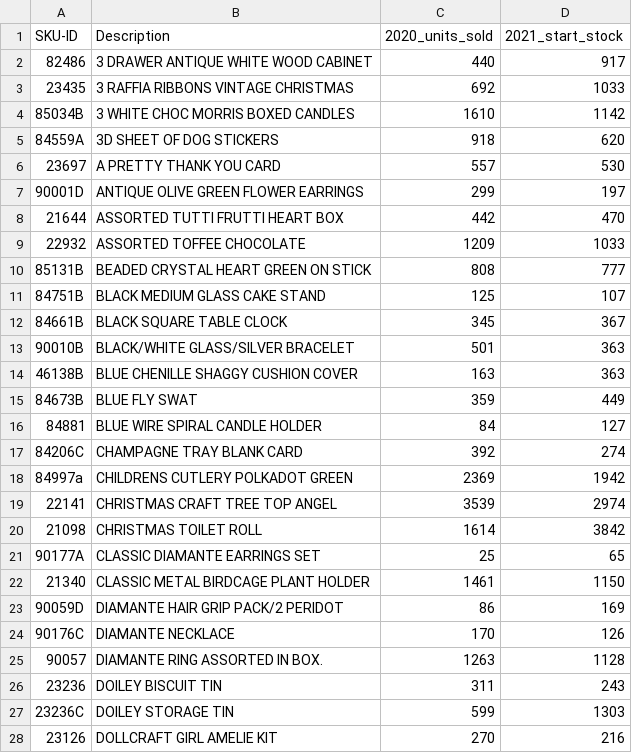
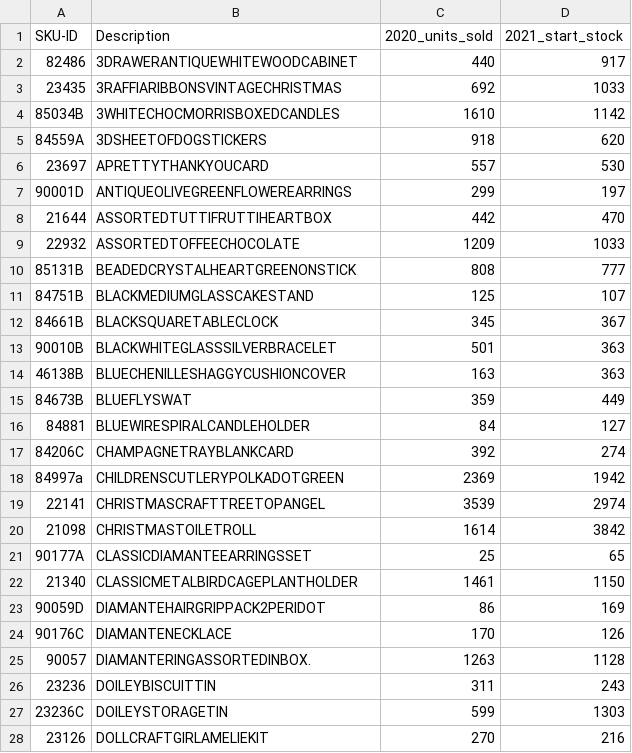
Before and after one commit to kmayo9/kmayo9.github.io, a CSV file: inventory-analysis-powerbi/data_cleaned/Stock_cleaned.csv, drawn as a sheet; only a part is shown; the diff covers the shown part only.

```diff
--- a/inventory-analysis-powerbi/data_cleaned/Stock_cleaned.csv
+++ b/inventory-analysis-powerbi/data_cleaned/Stock_cleaned.csv
@@ -1,28 +1,28 @@
 SKU-ID,Description,2020_units_sold,2021_start_stock
-82486,3 DRAWER ANTIQUE WHITE WOOD CABINET,440,917
-23435,3 RAFFIA RIBBONS VINTAGE CHRISTMAS,692,1033
-85034B,3 WHITE CHOC MORRIS BOXED CANDLES,1610,1142
-84559A,3D SHEET OF DOG STICKERS,918,620
-23697,A PRETTY THANK YOU CARD,557,530
-90001D,ANTIQUE OLIVE GREEN FLOWER EARRINGS,299,197
-21644,ASSORTED TUTTI FRUTTI HEART BOX,442,470
-22932,ASSORTED TOFFEE CHOCOLATE,1209,1033
-85131B,BEADED CRYSTAL HEART GREEN ON STICK,808,777
-84751B,BLACK MEDIUM GLASS CAKE STAND,125,107
-84661B,BLACK SQUARE TABLE CLOCK,345,367
-90010B,BLACK/WHITE GLASS/SILVER BRACELET,501,363
-46138B,BLUE CHENILLE SHAGGY CUSHION COVER ,163,363
-84673B,BLUE FLY SWAT,359,449
-84881,BLUE WIRE SPIRAL CANDLE HOLDER,84,127
-84206C,CHAMPAGNE TRAY BLANK CARD,392,274
-84997a,CHILDRENS CUTLERY POLKADOT GREEN ,2369,1942
-22141,CHRISTMAS CRAFT TREE TOP ANGEL,3539,2974
-21098,CHRISTMAS TOILET ROLL,1614,3842
-90177A,CLASSIC DIAMANTE EARRINGS SET,25,65
-21340,CLASSIC METAL BIRDCAGE PLANT HOLDER,1461,1150
-90059D,DIAMANTE HAIR GRIP PACK/2 PERIDOT,86,169
-90176C,DIAMANTE NECKLACE,170,126
-90057,DIAMANTE RING ASSORTED IN BOX.,1263,1128
-23236,DOILEY BISCUIT TIN,311,243
-23236C,DOILEY STORAGE TIN,599,1303
-23126,DOLLCRAFT GIRL AMELIE KIT,270,216
+82486,3DRAWERANTIQUEWHITEWOODCABINET,440,917
+23435,3RAFFIARIBBONSVINTAGECHRISTMAS,692,1033
+85034B,3WHITECHOCMORRISBOXEDCANDLES,1610,1142
+84559A,3DSHEETOFDOGSTICKERS,918,620
+23697,APRETTYTHANKYOUCARD,557,530
+90001D,ANTIQUEOLIVEGREENFLOWEREARRINGS,299,197
+21644,ASSORTEDTUTTIFRUTTIHEARTBOX,442,470
+22932,ASSORTEDTOFFEECHOCOLATE,1209,1033
+85131B,BEADEDCRYSTALHEARTGREENONSTICK,808,777
+84751B,BLACKMEDIUMGLASSCAKESTAND,125,107
+84661B,BLACKSQUARETABLECLOCK,345,367
+90010B,BLACKWHITEGLASSSILVERBRACELET,501,363
+46138B,BLUECHENILLESHAGGYCUSHIONCOVER,163,363
+84673B,BLUEFLYSWAT,359,449
+84881,BLUEWIRESPIRALCANDLEHOLDER,84,127
+84206C,CHAMPAGNETRAYBLANKCARD,392,274
+84997a,CHILDRENSCUTLERYPOLKADOTGREEN,2369,1942
+22141,CHRISTMASCRAFTTREETOPANGEL,3539,2974
+21098,CHRISTMASTOILETROLL,1614,3842
+90177A,CLASSICDIAMANTEEARRINGSSET,25,65
+21340,CLASSICMETALBIRDCAGEPLANTHOLDER,1461,1150
+90059D,DIAMANTEHAIRGRIPPACK2PERIDOT,86,169
+90176C,DIAMANTENECKLACE,170,126
+90057,DIAMANTERINGASSORTEDINBOX.,1263,1128
+23236,DOILEYBISCUITTIN,311,243
+23236C,DOILEYSTORAGETIN,599,1303
+23126,DOLLCRAFTGIRLAMELIEKIT,270,216
```
Also changed, not shown: 78 edited cells elsewhere in this file, inventory-analysis-powerbi/data_cleaned/Price_cleaned.csv, 8 other files.
